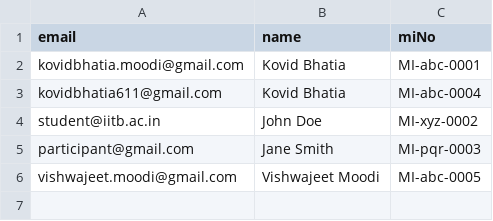
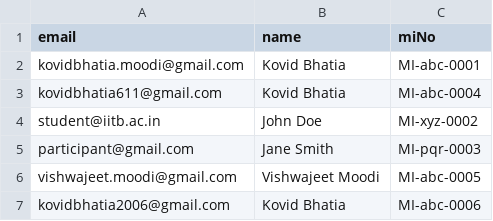
Before and after one commit to kovid150906/fridayadmin, a CSV file: accommodation-portal/backend/accommodations.csv, drawn as a sheet; the diff names each change by its address in the sheet, - before the commit and + after, or states it on an @@ line.

Commit message:
Security: enforce server/Firebase token verification; frontend prefers server JWT; prevent client-sent email for uploads; preserve image flags on CSV import; UI polish

```diff
--- a/accommodation-portal/backend/accommodations.csv
+++ b/accommodation-portal/backend/accommodations.csv
+row 7: kovidbhatia2006@gmail.com | Kovid Bhatia | MI-abc-0006
```
Also changed, not shown: 12 other files.
